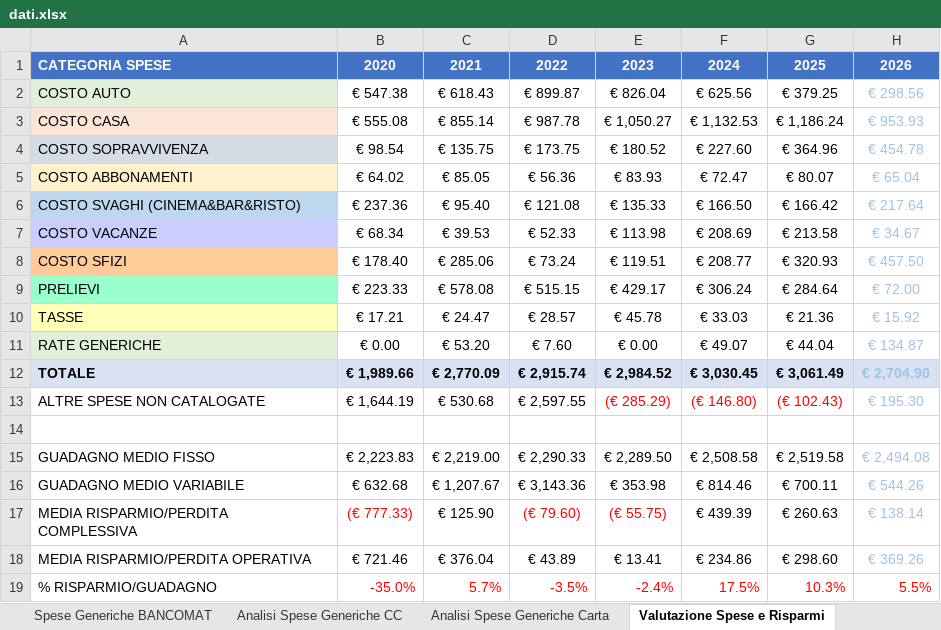
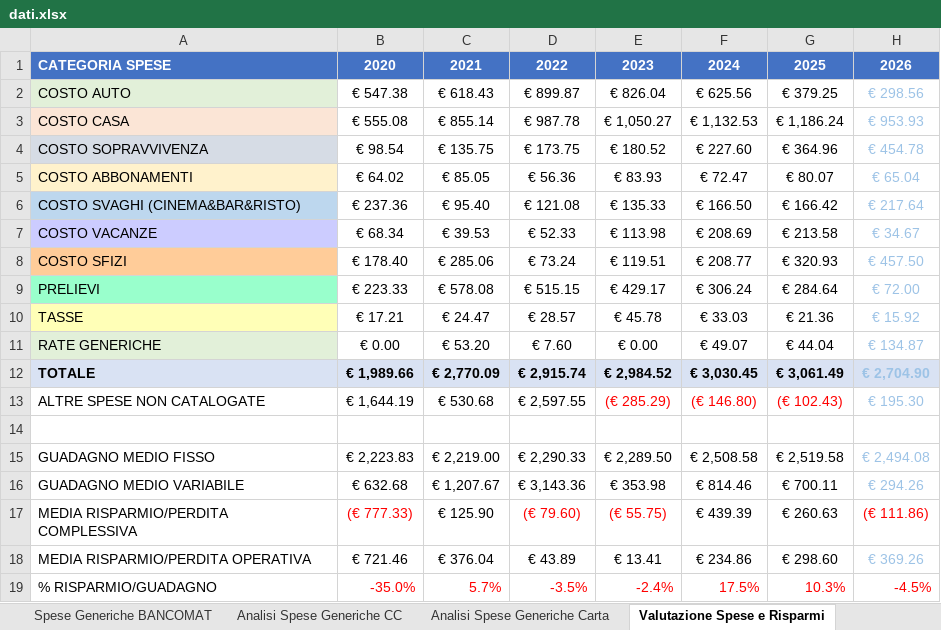
Before and after one commit to ballestrieroluca-web/Availability, an Excel workbook: dati.xlsx, sheet Valutazione Spese e Risparmi, drawn as a sheet; values as stored, in another font and other column widths than the file's, no borders; the diff names each change by its address in the sheet, - before the commit and + after, or states it on an @@ line.

```diff
--- a/dati.xlsx (sheet Valutazione Spese e Risparmi)
+++ b/dati.xlsx (sheet Valutazione Spese e Risparmi)
-H16: € 544.26
+H16: € 294.26
-H17: € 138.14
+H17: (€ 111.86)
-H17 text colour: #9DC3E6
+H17 text colour: #FF0000
-H19: 5.5%
+H19: -4.5%
```
Also changed, not shown: sheet BILANCIO, sheet Valutazioni, hidden cells.
